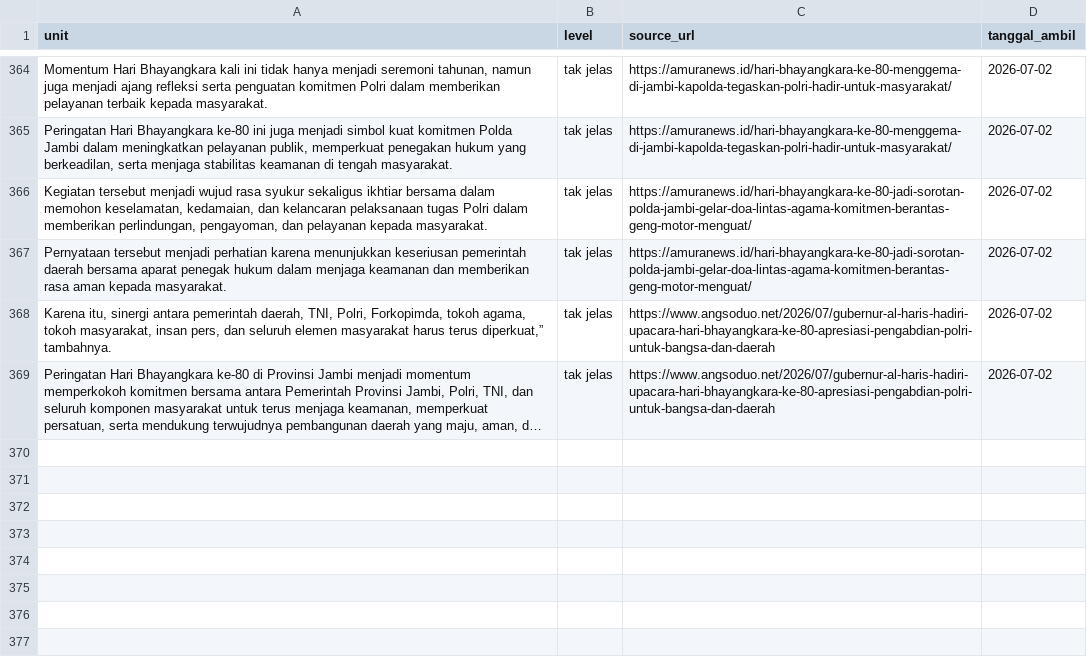
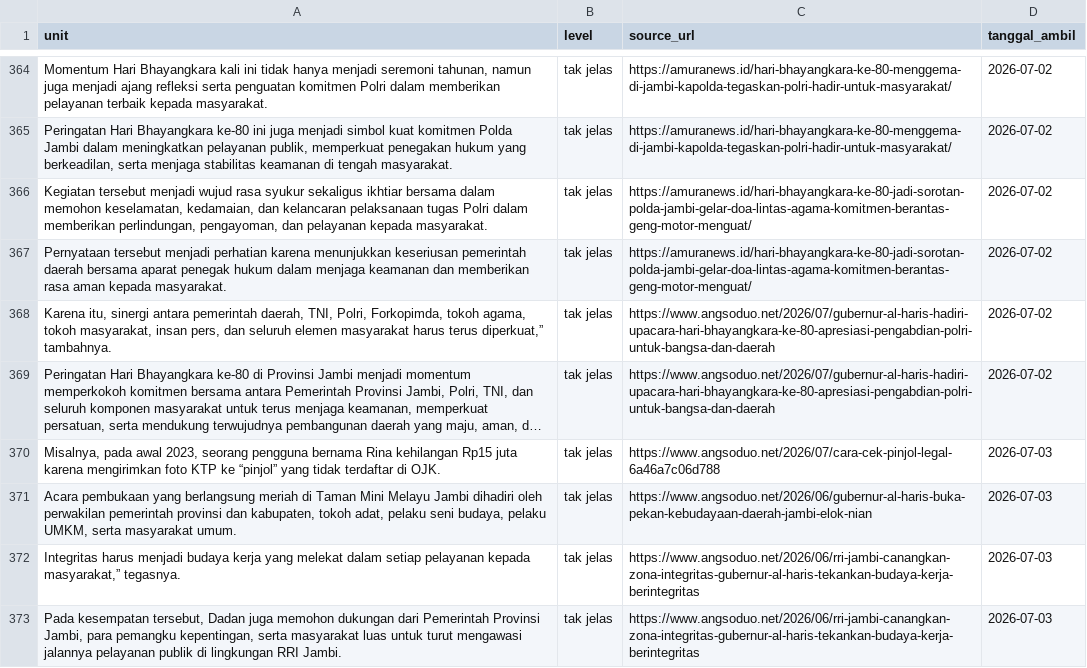
Before and after one commit to yoyi0206/V1_Project, a CSV file: data.csv, drawn as a sheet; only a part is shown, gaps mark what is left out; long unchanged cells end in …; the diff names each change by its address in the sheet, - before the commit and + after, or states it on an @@ line.

```diff
--- a/data.csv
+++ b/data.csv
+row 370: Misalnya, pada awal 2023, seorang pengguna bernama Rina kehilangan Rp15 juta karena mengirimkan foto KTP ke “pinjol” yang tidak terdaftar di OJK. | tak jelas | https://www.angsoduo.net/2026/07/cara-cek-pinjol-legal-6a46a7c06d788 | 2026-07-03
+row 371: Acara pembukaan yang berlangsung meriah di Taman Mini Melayu Jambi dihadiri oleh perwakilan pemerintah provinsi dan kabupaten, tokoh adat, pelaku seni budaya, pelaku UMKM, serta masyarakat umum. | tak jelas | https://www.angsoduo.net/2026/06/gubernur-al-haris-buka-pekan-kebudayaan-daerah-jambi-elok-nian | 2026-07-03
+row 372: Integritas harus menjadi budaya kerja yang melekat dalam setiap pelayanan kepada masyarakat,” tegasnya. | tak jelas | https://www.angsoduo.net/2026/06/rri-jambi-canangkan-zona-integritas-gubernur-al-haris-tekankan-budaya-kerja-berintegritas | 2026-07-03
+row 373: Pada kesempatan tersebut, Dadan juga memohon dukungan dari Pemerintah Provinsi Jambi, para pemangku kepentingan, serta masyarakat luas untuk turut mengawasi jalannya pelayanan publik di lingkungan RRI Jambi. | tak jelas | https://www.angsoduo.net/2026/06/rri-jambi-canangkan-zona-integritas-gubernur-al-haris-tekankan-budaya-kerja-berintegritas | 2026-07-03
```
